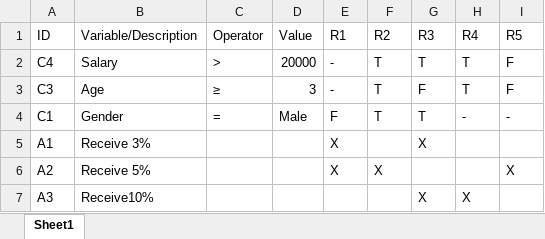
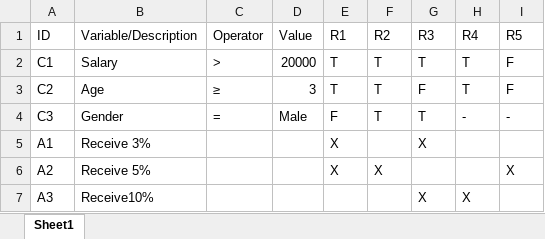
Before and after one commit to pool13433/tranforming-dt-to-pnml, an Excel workbook: DTProgram.xlsx, sheet Sheet1, drawn as a sheet; values as stored, in another font and other column widths than the file's, no borders; the diff names each change by its address in the sheet, - before the commit and + after, or states it on an @@ line.

```diff
--- a/DTProgram.xlsx (sheet Sheet1)
+++ b/DTProgram.xlsx (sheet Sheet1)
-A2 (ID): C4
+A2 (ID): C1
-E2:E3 (R1): -
+E2:E3 (R1): T
-A3 (ID): C3
+A3 (ID): C2
-A4 (ID): C1
+A4 (ID): C3
```
Also changed, not shown: 4 other files.
